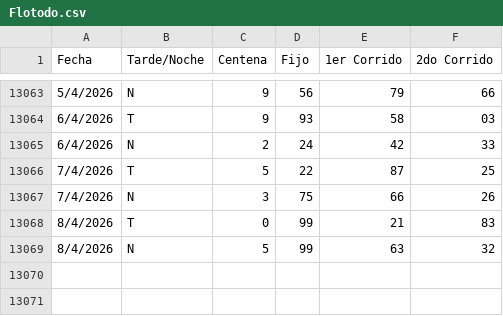
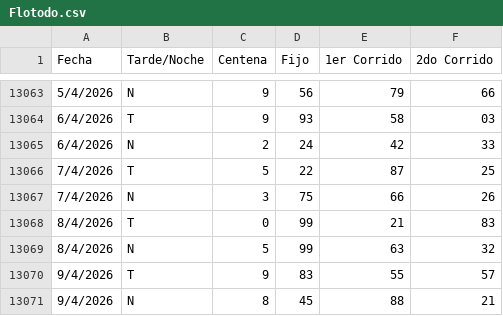
Before and after one commit to fantasmaopera735/Buscaflo, a CSV file: Flotodo.csv, drawn as a sheet; only a part is shown, gaps mark what is left out.

Commit message:
Update Flotodo.csv

```diff
--- a/Flotodo.csv
+++ b/Flotodo.csv
@@ -13069 +13069,3 @@ Fecha;Tarde/Noche;Centena;Fijo;1er Corrido;2do Corrido
 8/4/2026;N;5;99;63;32
+9/4/2026;T;9;83;55;57
+9/4/2026;N;8;45;88;21
```
